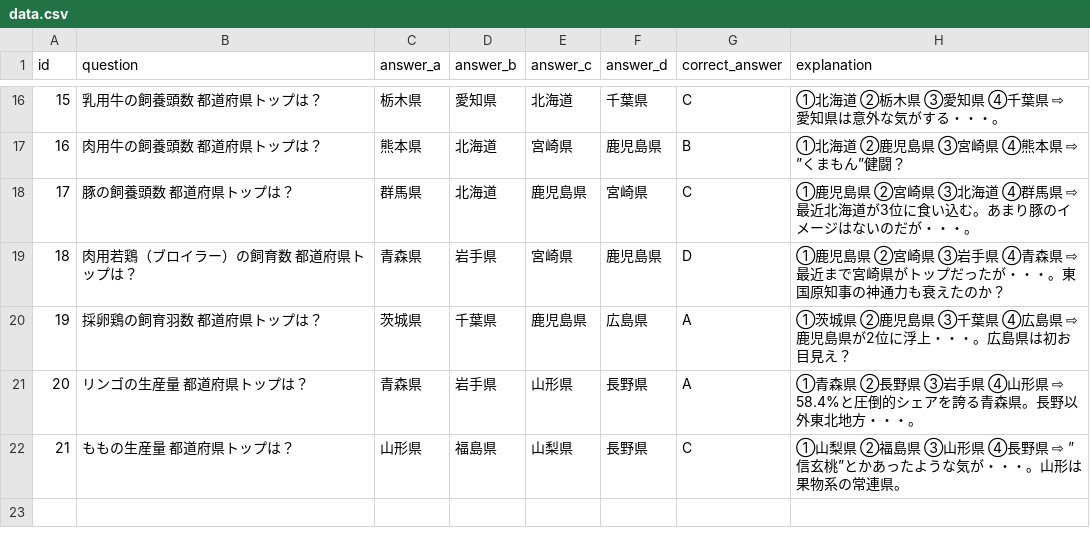
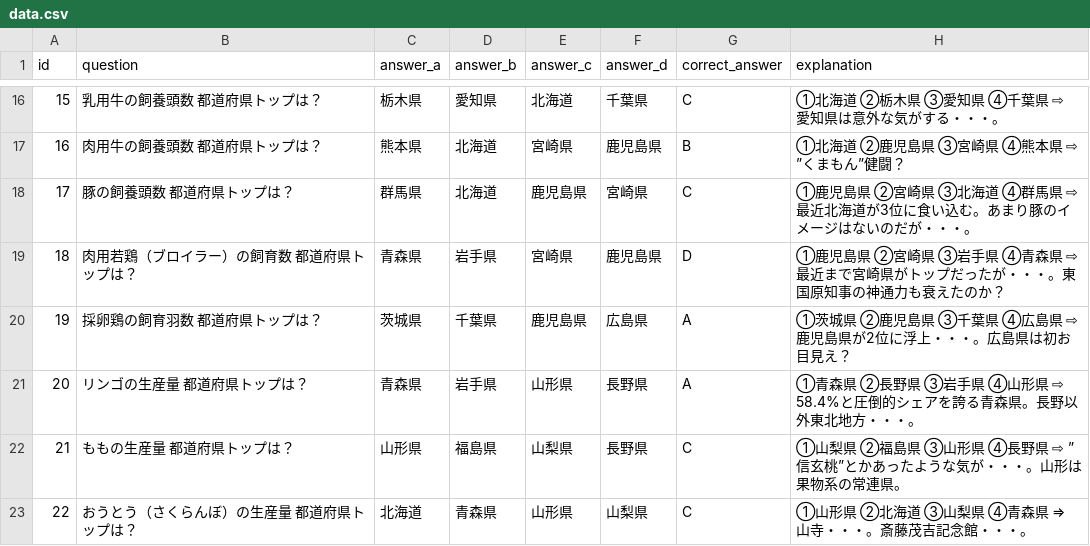
Before and after one commit to mastermshige/quiz, a CSV file: lib/data.csv, drawn as a sheet; only a part is shown, gaps mark what is left out.

Commit message:
22th commit

```diff
--- a/lib/data.csv
+++ b/lib/data.csv
@@ -22 +22,2 @@
 "21","ももの生産量　都道府県トップは？","山形県","福島県","山梨県","長野県","C","①山梨県　②福島県　③山形県　④長野県　⇨ ”信玄桃”とかあったような気が・・・。山形は果物系の常連県。"
+"22","おうとう（さくらんぼ）の生産量　都道府県トップは？","北海道","青森県","山形県","山梨県","C","①山形県　②北海道　③山梨県　④青森県　⇒　山寺・・・。斎藤茂吉記念館・・・。"
```
